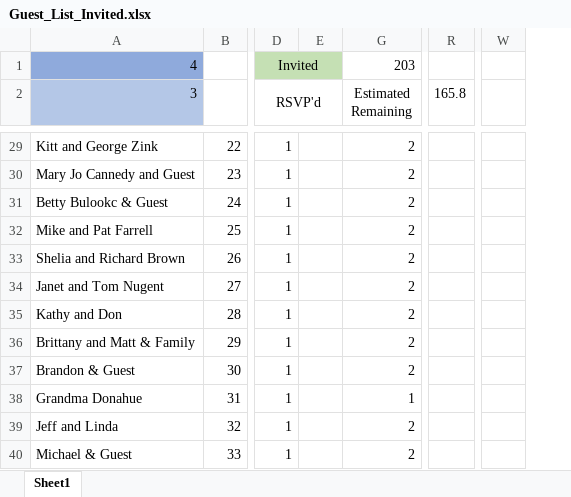
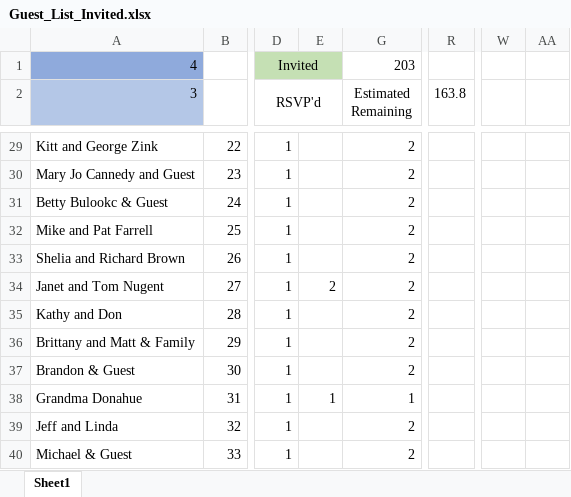
Before and after one commit to farrell49/Farrell_Garrett_Wedding, an Excel workbook: Guest_List_Invited.xlsx, sheet Sheet1, drawn as a sheet; only a part is shown, gaps mark what is left out; values as stored, in another font and other column widths than the file's, no borders; conditional formats not drawn; removed rows and columns are numbered as before the commit, all else as after; the diff covers the shown part only; the diff names each change by its address in the sheet, - before the commit and + after, or states it on an @@ line.

```diff
--- a/Guest_List_Invited.xlsx (sheet Sheet1)
+++ b/Guest_List_Invited.xlsx (sheet Sheet1)
-column R (165.8), empty
+column R (163.8), empty
-column W, empty
+column W, empty
+column AA, empty
-E34: (empty)
+E34: 2
-E38: (empty)
+E38: 1
```
Also changed, not shown: 10 edited cells elsewhere in this sheet, hidden cells.
